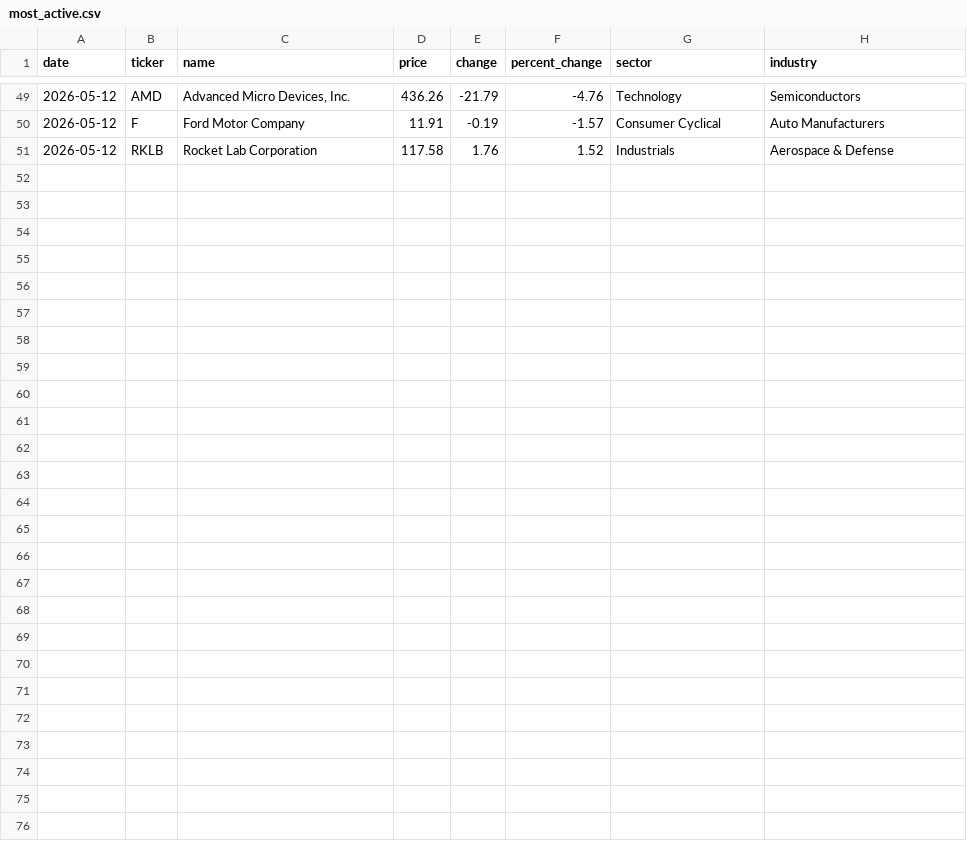
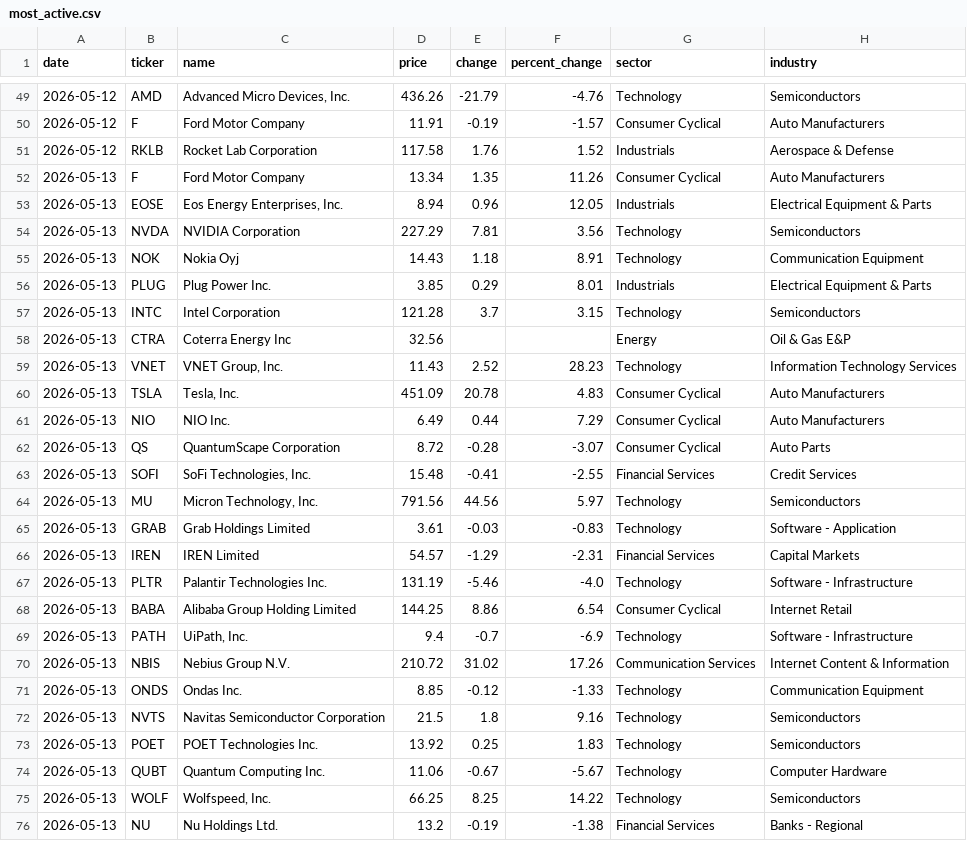
Before and after one commit to igglukh/ticker-tracker, a CSV file: data/most_active.csv, drawn as a sheet; only a part is shown, gaps mark what is left out.

```diff
--- a/data/most_active.csv
+++ b/data/most_active.csv
@@ -51 +51,26 @@ date,ticker,name,price,change,percent_change,sector,industry
 2026-05-12,RKLB,Rocket Lab Corporation,117.58,1.76,1.52,Industrials,Aerospace & Defense
+2026-05-13,F,Ford Motor Company,13.34,1.35,11.26,Consumer Cyclical,Auto Manufacturers
+2026-05-13,EOSE,"Eos Energy Enterprises, Inc.",8.94,0.96,12.05,Industrials,Electrical Equipment & Parts
+2026-05-13,NVDA,NVIDIA Corporation,227.29,7.81,3.56,Technology,Semiconductors
+2026-05-13,NOK,Nokia Oyj,14.43,1.18,8.91,Technology,Communication Equipment
+2026-05-13,PLUG,Plug Power Inc.,3.85,0.29,8.01,Industrials,Electrical Equipment & Parts
+2026-05-13,INTC,Intel Corporation,121.28,3.7,3.15,Technology,Semiconductors
+2026-05-13,CTRA,Coterra Energy Inc,32.56,,,Energy,Oil & Gas E&P
+2026-05-13,VNET,"VNET Group, Inc.",11.43,2.52,28.23,Technology,Information Technology Services
+2026-05-13,TSLA,"Tesla, Inc.",451.09,20.78,4.83,Consumer Cyclical,Auto Manufacturers
+2026-05-13,NIO,NIO Inc.,6.49,0.44,7.29,Consumer Cyclical,Auto Manufacturers
+2026-05-13,QS,QuantumScape Corporation,8.72,-0.28,-3.07,Consumer Cyclical,Auto Parts
+2026-05-13,SOFI,"SoFi Technologies, Inc.",15.48,-0.41,-2.55,Financial Services,Credit Services
+2026-05-13,MU,"Micron Technology, Inc.",791.56,44.56,5.97,Technology,Semiconductors
+2026-05-13,GRAB,Grab Holdings Limited,3.61,-0.03,-0.83,Technology,Software - Application
+2026-05-13,IREN,IREN Limited,54.57,-1.29,-2.31,Financial Services,Capital Markets
+2026-05-13,PLTR,Palantir Technologies Inc.,131.19,-5.46,-4.0,Technology,Software - Infrastructure
+2026-05-13,BABA,Alibaba Group Holding Limited,144.25,8.86,6.54,Consumer Cyclical,Internet Retail
+2026-05-13,PATH,"UiPath, Inc.",9.4,-0.7,-6.9,Technology,Software - Infrastructure
+2026-05-13,NBIS,Nebius Group N.V.,210.72,31.02,17.26,Communication Services,Internet Content & Information
+2026-05-13,ONDS,Ondas Inc.,8.85,-0.12,-1.33,Technology,Communication Equipment
+2026-05-13,NVTS,Navitas Semiconductor Corporation,21.5,1.8,9.16,Technology,Semiconductors
+2026-05-13,POET,POET Technologies Inc.,13.92,0.25,1.83,Technology,Semiconductors
+2026-05-13,QUBT,Quantum Computing Inc.,11.06,-0.67,-5.67,Technology,Computer Hardware
+2026-05-13,WOLF,"Wolfspeed, Inc.",66.25,8.25,14.22,Technology,Semiconductors
+2026-05-13,NU,Nu Holdings Ltd.,13.2,-0.19,-1.38,Financial Services,Banks - Regional
```
Also changed, not shown: data/trending.csv.
